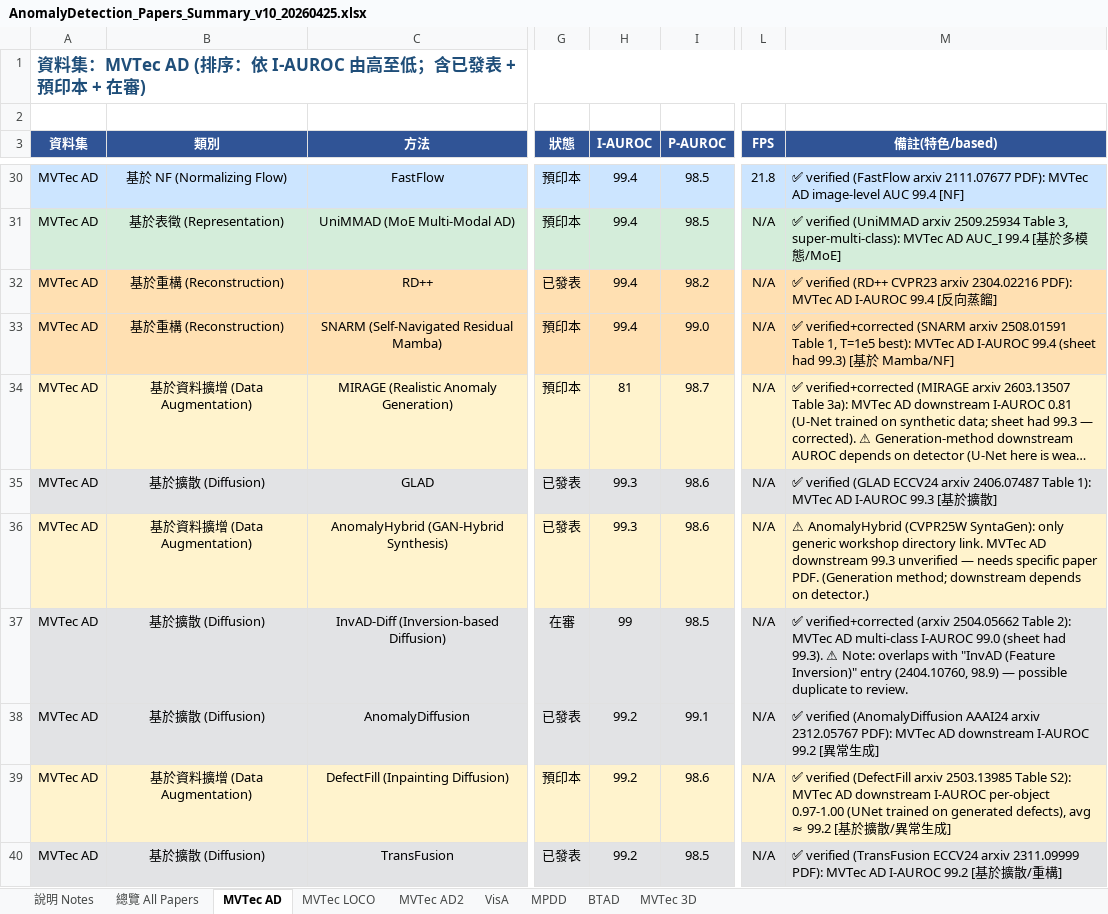
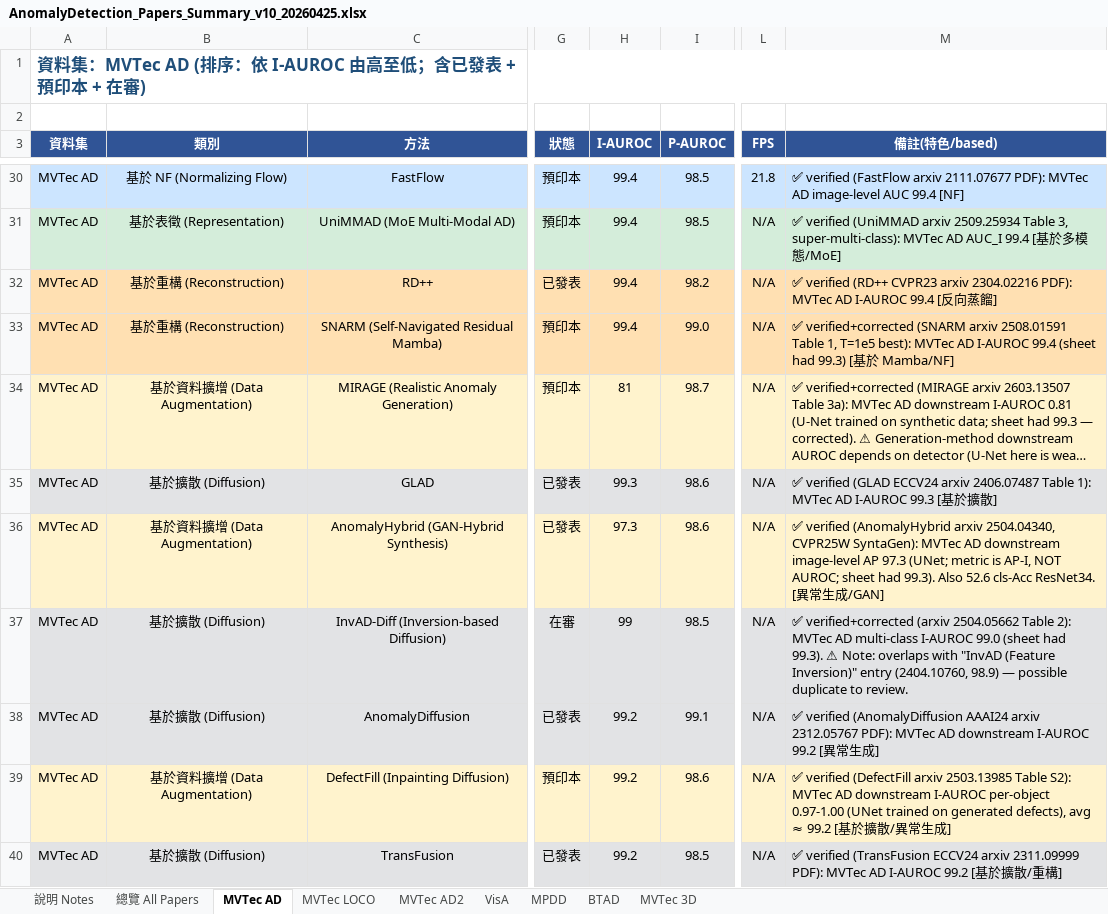
Before and after one commit to 112378074/NTUT-IVI-Lab--SOTA-Literature-Viewer, an Excel workbook: AnomalyDetection_Papers_Summary_v10_20260425.xlsx, sheet MVTec AD, drawn as a sheet; only a part is shown, gaps mark what is left out; long unchanged cells end in …; values as stored, in another font and other column widths than the file's, no borders; the diff covers the shown part only; the diff names each change by its address in the sheet, - before the commit and + after, or states it on an @@ line.

Commit message:
verify AD round 4: RareCLIP ✅(98.2/94.4); AnomalyHybrid->97.3 AP-I; LASB corrected 99.66->99.2/98.52->94.2 (via CVF PDF); removed Schrödinger Bridge dup (=LASB); DFM flagged as continual method

```diff
--- a/AnomalyDetection_Papers_Summary_v10_20260425.xlsx (sheet MVTec AD)
+++ b/AnomalyDetection_Papers_Summary_v10_20260425.xlsx (sheet MVTec AD)
-H36 (I-AUROC): 99.3
+H36 (I-AUROC): 97.3
-M36 (備註(特色/based)): ⚠ AnomalyHybrid (CVPR25W SyntaGen): only generic workshop directory link. MVTec AD downstream 99.3 unverified — needs specific paper PDF. (Generation method; downstream depends on detector.)
+M36 (備註(特色/based)): ✅ verified (AnomalyHybrid arxiv 2504.04340, CVPR25W SyntaGen): MVTec AD downstream image-level AP 97.3 (UNet; metric is AP-I, NOT AUROC; sheet had 99.3). Also 52.6 cls-Acc ResNet34. [異常生成/GAN]
```
Also changed, not shown: 1 removed row and 4 edited cells elsewhere in this sheet, sheet VisA, 2 other files.
